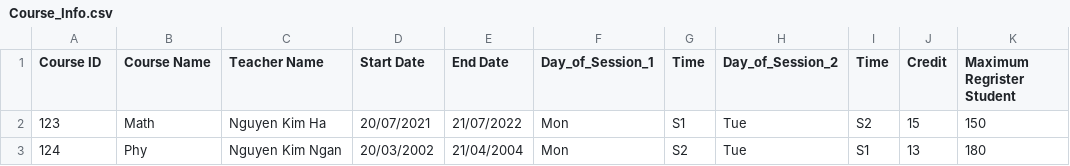
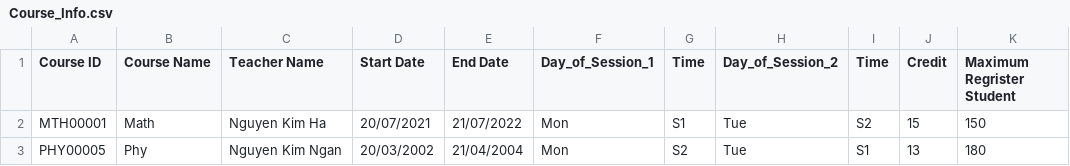
Before and after one commit to Loi-Tap-Lam-Dev/Final_Project, a CSV file: CSV_File/Course_Info.csv, drawn as a sheet.

```diff
--- a/CSV_File/Course_Info.csv
+++ b/CSV_File/Course_Info.csv
@@ -1,3 +1,3 @@
 Course ID,Course Name,Teacher Name,Start Date,End Date,Day_of_Session_1,Time,Day_of_Session_2,Time,Credit,Maximum Regrister Student
-123,Math,Nguyen Kim Ha,20/07/2021,21/07/2022,Mon,S1,Tue,S2,15,150
-124,Phy,Nguyen Kim Ngan,20/03/2002,21/04/2004,Mon,S2,Tue,S1,13,180
+MTH00001,Math,Nguyen Kim Ha,20/07/2021,21/07/2022,Mon,S1,Tue,S2,15,150
+PHY00005,Phy,Nguyen Kim Ngan,20/03/2002,21/04/2004,Mon,S2,Tue,S1,13,180
```
Also changed, not shown: 14 other files.
